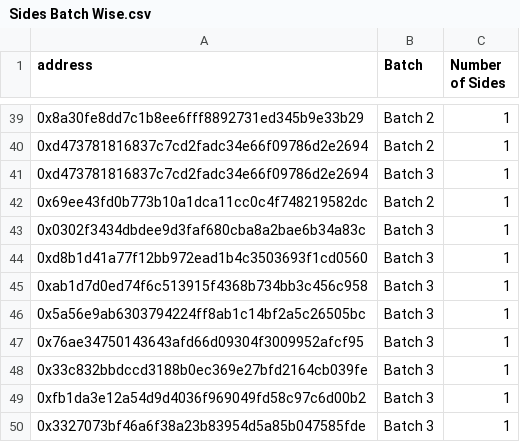
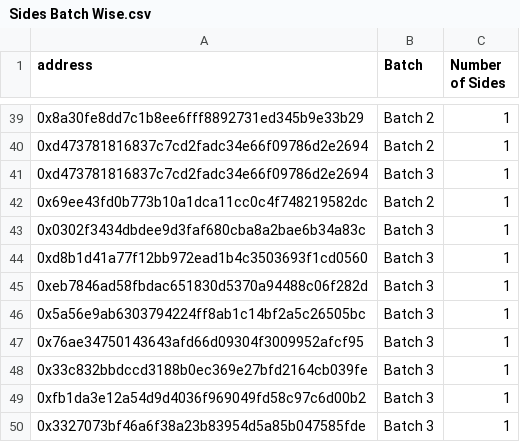
Before and after one commit to ALMIGHTYABE/FTM-Corgis-Tracker, a CSV file: data/Sides Batch Wise.csv, drawn as a sheet; only a part is shown, gaps mark what is left out.

```diff
--- a/data/Sides Batch Wise.csv
+++ b/data/Sides Batch Wise.csv
@@ -44,3 +44,3 @@ address,Batch,Number of Sides
 0xd8b1d41a77f12bb972ead1b4c3503693f1cd0560,Batch 3,1
-0xab1d7d0ed74f6c513915f4368b734bb3c456c958,Batch 3,1
+0xeb7846ad58fbdac651830d5370a94488c06f282d,Batch 3,1
 0x5a56e9ab6303794224ff8ab1c14bf2a5c26505bc,Batch 3,1
```
Also changed, not shown: data/Address List.csv, data/Tickets Address Wise.csv, 1 other file.
